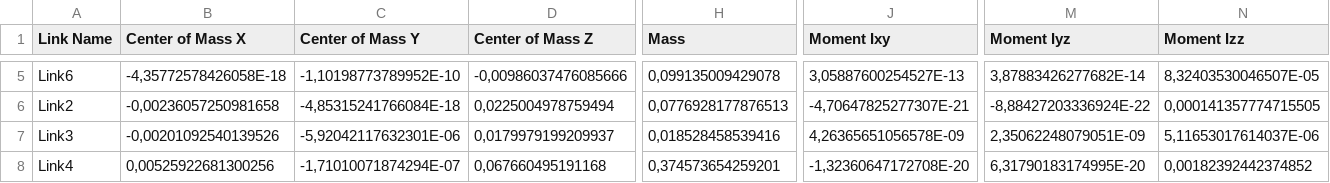
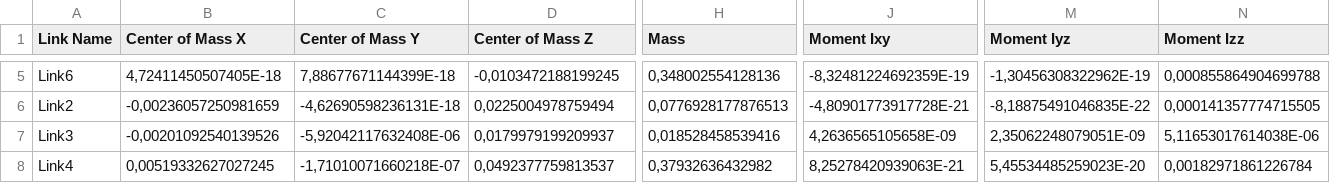
Before and after one commit to arntanguy/brace_bottom_setup, a CSV file: urdf/brace_bottom_setup.csv, drawn as a sheet; only a part is shown, gaps mark what is left out; the diff covers the shown part only; the diff names each change by its address in the sheet, - before the commit and + after, or states it on an @@ line.

```diff
--- a/urdf/brace_bottom_setup.csv
+++ b/urdf/brace_bottom_setup.csv
-B5 (Center of Mass X): -4,35772578426058E-18
+B5 (Center of Mass X): 4,72411450507405E-18
-C5 (Center of Mass Y): -1,10198773789952E-10
+C5 (Center of Mass Y): 7,88677671144399E-18
-D5 (Center of Mass Z): -0,00986037476085666
+D5 (Center of Mass Z): -0,0103472188199245
-H5 (Mass): 0,099135009429078
+H5 (Mass): 0,348002554128136
-J5 (Moment Ixy): 3,05887600254527E-13
+J5 (Moment Ixy): -8,32481224692359E-19
-M5 (Moment Iyz): 3,87883426277682E-14
+M5 (Moment Iyz): -1,30456308322962E-19
-N5 (Moment Izz): 8,32403530046507E-05
+N5 (Moment Izz): 0,000855864904699788
-B6 (Center of Mass X): -0,00236057250981658
+B6 (Center of Mass X): -0,00236057250981659
-C6 (Center of Mass Y): -4,85315241766084E-18
+C6 (Center of Mass Y): -4,62690598236131E-18
-J6 (Moment Ixy): -4,70647825277307E-21
+J6 (Moment Ixy): -4,80901773917728E-21
-M6 (Moment Iyz): -8,88427203336924E-22
+M6 (Moment Iyz): -8,18875491046835E-22
-C7 (Center of Mass Y): -5,92042117632301E-06
+C7 (Center of Mass Y): -5,92042117632408E-06
-J7 (Moment Ixy): 4,26365651056578E-09
+J7 (Moment Ixy): 4,2636565105658E-09
-N7 (Moment Izz): 5,11653017614037E-06
+N7 (Moment Izz): 5,11653017614038E-06
-B8 (Center of Mass X): 0,00525922681300256
+B8 (Center of Mass X): 0,00519332627027245
-C8 (Center of Mass Y): -1,71010071874294E-07
+C8 (Center of Mass Y): -1,71010071660218E-07
-D8 (Center of Mass Z): 0,067660495191168
+D8 (Center of Mass Z): 0,0492377759813537
-H8 (Mass): 0,374573654259201
+H8 (Mass): 0,37932636432982
-J8 (Moment Ixy): -1,32360647172708E-20
+J8 (Moment Ixy): 8,25278420939063E-21
-M8 (Moment Iyz): 6,31790183174995E-20
+M8 (Moment Iyz): 5,45534485259023E-20
-N8 (Moment Izz): 0,00182392442374852
+N8 (Moment Izz): 0,00182971861226784
```
Also changed, not shown: 29 edited cells elsewhere in this file, 6 other files.
